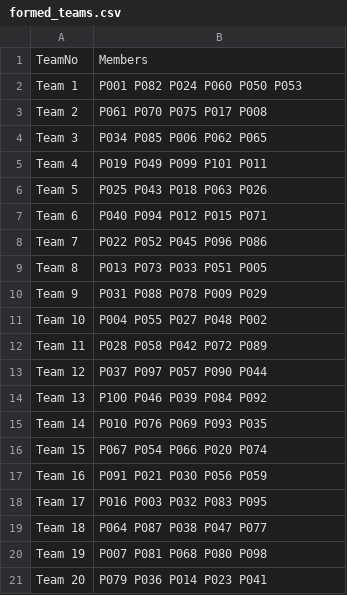
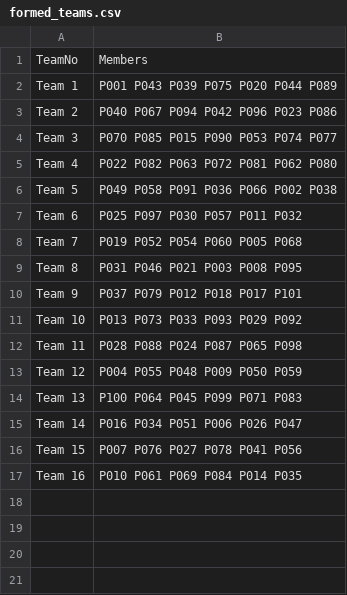
Before and after one commit to lathu-24/OOD_coursework, a CSV file: data/formed_teams.csv, drawn as a sheet.

Commit message:
Main- add participant menu - add participant and view generated teams allow participants complete survey

```diff
--- a/data/formed_teams.csv
+++ b/data/formed_teams.csv
@@ -1,21 +1,17 @@
 TeamNo,Members
-Team 1,P001 P082 P024 P060 P050 P053
-Team 2,P061 P070 P075 P017 P008
-Team 3,P034 P085 P006 P062 P065
-Team 4,P019 P049 P099 P101 P011
-Team 5,P025 P043 P018 P063 P026
-Team 6,P040 P094 P012 P015 P071
-Team 7,P022 P052 P045 P096 P086
-Team 8,P013 P073 P033 P051 P005
-Team 9,P031 P088 P078 P009 P029
-Team 10,P004 P055 P027 P048 P002
-Team 11,P028 P058 P042 P072 P089
-Team 12,P037 P097 P057 P090 P044
-Team 13,P100 P046 P039 P084 P092
-Team 14,P010 P076 P069 P093 P035
-Team 15,P067 P054 P066 P020 P074
-Team 16,P091 P021 P030 P056 P059
-Team 17,P016 P003 P032 P083 P095
-Team 18,P064 P087 P038 P047 P077
-Team 19,P007 P081 P068 P080 P098
-Team 20,P079 P036 P014 P023 P041
+Team 1,P001 P043 P039 P075 P020 P044 P089
+Team 2,P040 P067 P094 P042 P096 P023 P086
+Team 3,P070 P085 P015 P090 P053 P074 P077
+Team 4,P022 P082 P063 P072 P081 P062 P080
+Team 5,P049 P058 P091 P036 P066 P002 P038
+Team 6,P025 P097 P030 P057 P011 P032
+Team 7,P019 P052 P054 P060 P005 P068
+Team 8,P031 P046 P021 P003 P008 P095
+Team 9,P037 P079 P012 P018 P017 P101
+Team 10,P013 P073 P033 P093 P029 P092
+Team 11,P028 P088 P024 P087 P065 P098
+Team 12,P004 P055 P048 P009 P050 P059
+Team 13,P100 P064 P045 P099 P071 P083
+Team 14,P016 P034 P051 P006 P026 P047
+Team 15,P007 P076 P027 P078 P041 P056
+Team 16,P010 P061 P069 P084 P014 P035
```
Also changed, not shown: 3 other files.
